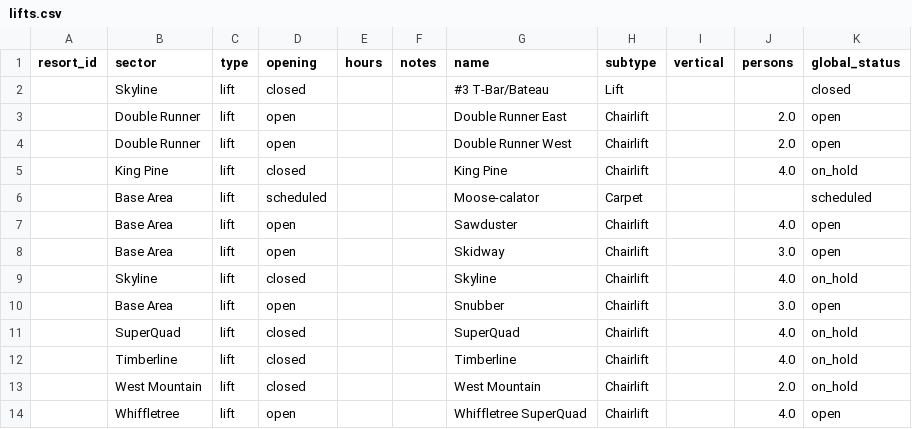
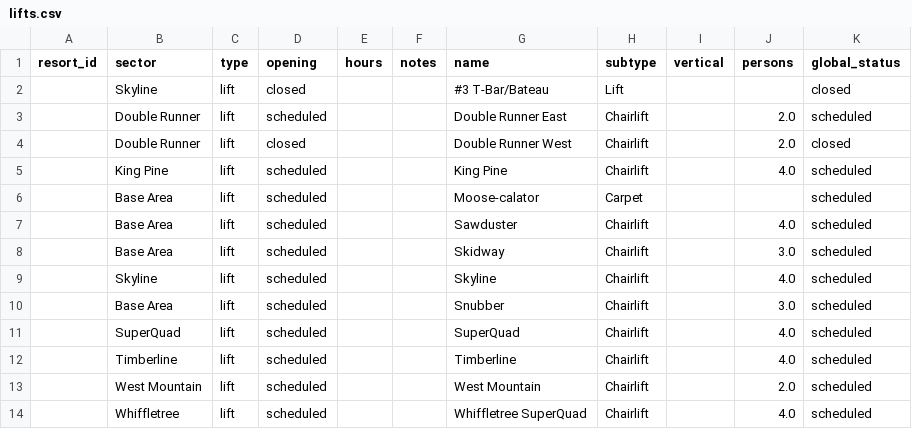
Before and after one commit to abkfenris/sugarloaf, a CSV file: lifts.csv, drawn as a sheet.

```diff
--- a/lifts.csv
+++ b/lifts.csv
@@ -2,13 +2,13 @@ resort_id,sector,type,opening,hours,notes,name,subtype,vertical,persons,global_s
 ,Skyline,lift,closed,,,#3 T-Bar/Bateau,Lift,,,closed
-,Double Runner,lift,open,,,Double Runner East,Chairlift,,2.0,open
-,Double Runner,lift,open,,,Double Runner West,Chairlift,,2.0,open
-,King Pine,lift,closed,,,King Pine,Chairlift,,4.0,on_hold
+,Double Runner,lift,scheduled,,,Double Runner East,Chairlift,,2.0,scheduled
+,Double Runner,lift,closed,,,Double Runner West,Chairlift,,2.0,closed
+,King Pine,lift,scheduled,,,King Pine,Chairlift,,4.0,scheduled
 ,Base Area,lift,scheduled,,,Moose-calator,Carpet,,,scheduled
-,Base Area,lift,open,,,Sawduster,Chairlift,,4.0,open
-,Base Area,lift,open,,,Skidway,Chairlift,,3.0,open
-,Skyline,lift,closed,,,Skyline,Chairlift,,4.0,on_hold
-,Base Area,lift,open,,,Snubber,Chairlift,,3.0,open
-,SuperQuad,lift,closed,,,SuperQuad,Chairlift,,4.0,on_hold
-,Timberline,lift,closed,,,Timberline,Chairlift,,4.0,on_hold
-,West Mountain,lift,closed,,,West Mountain,Chairlift,,2.0,on_hold
-,Whiffletree,lift,open,,,Whiffletree SuperQuad,Chairlift,,4.0,open
+,Base Area,lift,scheduled,,,Sawduster,Chairlift,,4.0,scheduled
+,Base Area,lift,scheduled,,,Skidway,Chairlift,,3.0,scheduled
+,Skyline,lift,scheduled,,,Skyline,Chairlift,,4.0,scheduled
+,Base Area,lift,scheduled,,,Snubber,Chairlift,,3.0,scheduled
+,SuperQuad,lift,scheduled,,,SuperQuad,Chairlift,,4.0,scheduled
+,Timberline,lift,scheduled,,,Timberline,Chairlift,,4.0,scheduled
+,West Mountain,lift,scheduled,,,West Mountain,Chairlift,,2.0,scheduled
+,Whiffletree,lift,scheduled,,,Whiffletree SuperQuad,Chairlift,,4.0,scheduled
```
Also changed, not shown: trails.csv, 1 other file.
